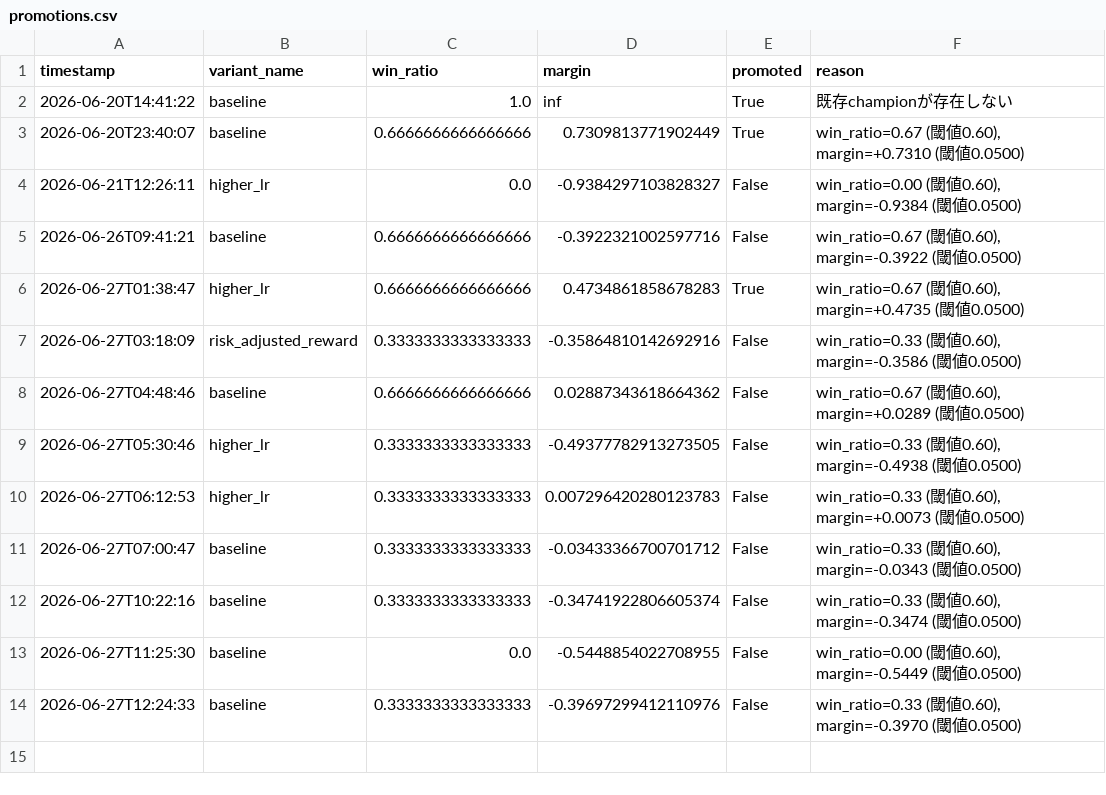
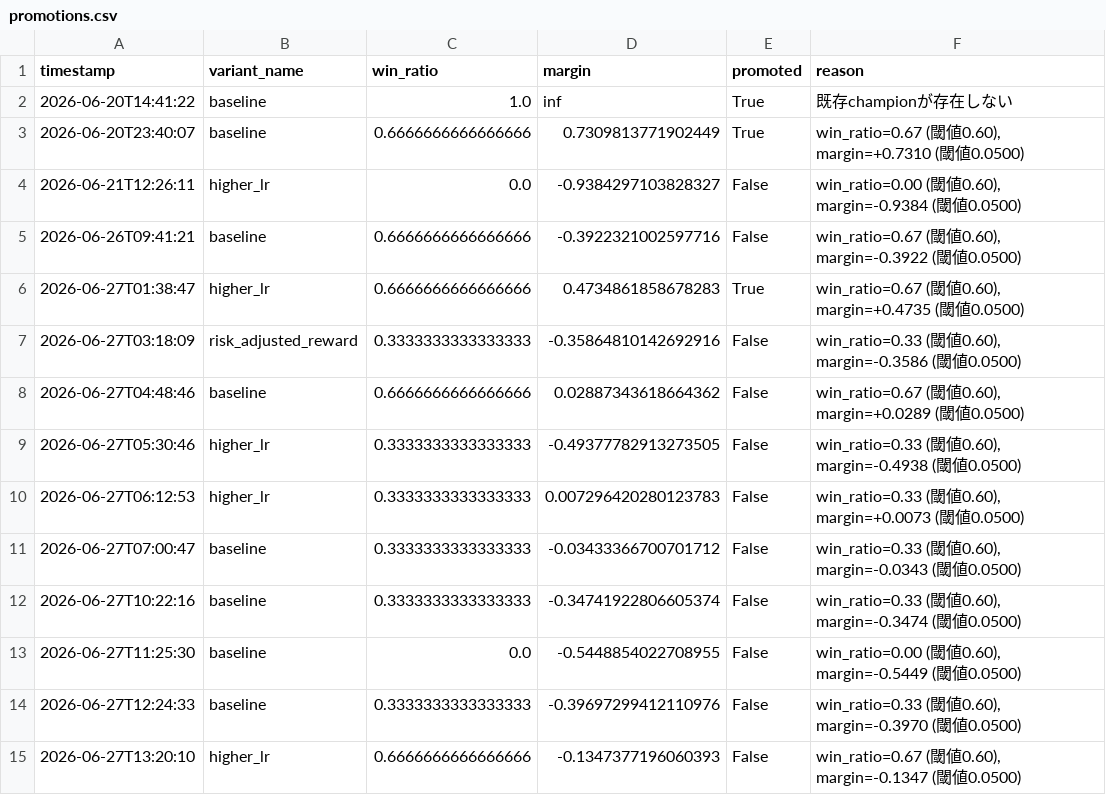
Before and after one commit to ytyasufumi00/kabu-simulator, a CSV file: dashboard/data/6758.T/promotions.csv, drawn as a sheet.

```diff
--- a/dashboard/data/6758.T/promotions.csv
+++ b/dashboard/data/6758.T/promotions.csv
@@ -14 +14,2 @@ timestamp,variant_name,win_ratio,margin,promoted,reason
 2026-06-27T12:24:33,baseline,0.3333333333333333,-0.39697299412110976,False,"win_ratio=0.33 (閾値0.60), margin=-0.3970 (閾値0.0500)"
+2026-06-27T13:20:10,higher_lr,0.6666666666666666,-0.1347377196060393,False,"win_ratio=0.67 (閾値0.60), margin=-0.1347 (閾値0.0500)"
```
Also changed, not shown: dashboard/data/7203.T/promotions.csv, dashboard/data/8306.T/promotions.csv, 2 other files.
